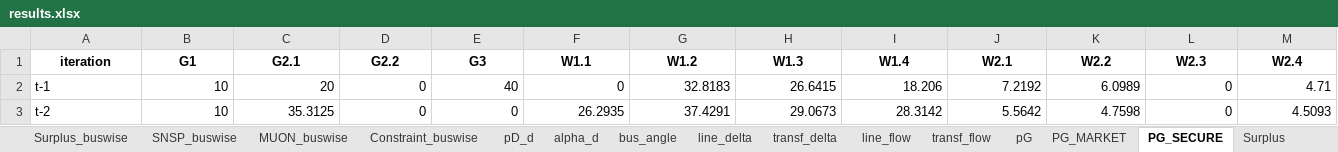
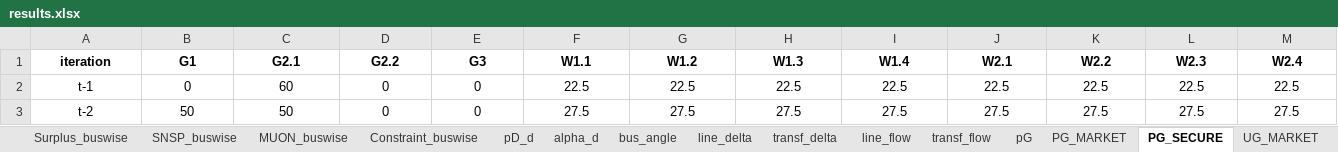
Before and after one commit to richardnayer/oats_curtailment, an Excel workbook: results.xlsx, sheet PG_SECURE, drawn as a sheet; only a part is shown; values as stored, in another font and other column widths than the file's, no borders; the diff covers the shown part only; the diff names each change by its address in the sheet, - before the commit and + after, or states it on an @@ line.

```diff
--- a/results.xlsx (sheet PG_SECURE)
+++ b/results.xlsx (sheet PG_SECURE)
+sheet tab: UG_MARKET
-A2:A3 alignment: left
+A2:A3 alignment: center
-B2 (G1): 10
+B2 (G1): 0
-B2:M3 alignment: right
+B2:M3 alignment: center
-C2 (G2.1): 20
+C2 (G2.1): 60
-E2 (G3): 40
+E2 (G3): 0
-F2 (W1.1): 0
+F2 (W1.1): 22.5
-G2 (W1.2): 32.8183
+G2 (W1.2): 22.5
-H2 (W1.3): 26.6415
+H2 (W1.3): 22.5
-I2 (W1.4): 18.206
+I2 (W1.4): 22.5
-J2 (W2.1): 7.2192
+J2 (W2.1): 22.5
-K2 (W2.2): 6.0989
+K2 (W2.2): 22.5
-L2 (W2.3): 0
+L2 (W2.3): 22.5
-M2 (W2.4): 4.71
+M2 (W2.4): 22.5
-B3 (G1): 10
+B3 (G1): 50
-C3 (G2.1): 35.3125
+C3 (G2.1): 50
-F3 (W1.1): 26.2935
+F3 (W1.1): 27.5
-G3 (W1.2): 37.4291
+G3 (W1.2): 27.5
-H3 (W1.3): 29.0673
+H3 (W1.3): 27.5
-I3 (W1.4): 28.3142
+I3 (W1.4): 27.5
-J3 (W2.1): 5.5642
+J3 (W2.1): 27.5
-K3 (W2.2): 4.7598
+K3 (W2.2): 27.5
-L3 (W2.3): 0
+L3 (W2.3): 27.5
-M3 (W2.4): 4.5093
+M3 (W2.4): 27.5
```
Also changed, not shown: 111 edited cells and cell formats elsewhere in this sheet, sheet summary, sheet pG, sheet PG_MARKET, sheet MUON, sheet SNSP, sheet Constraint, 14 more sheets, other sheet tabs, 6 other files.
